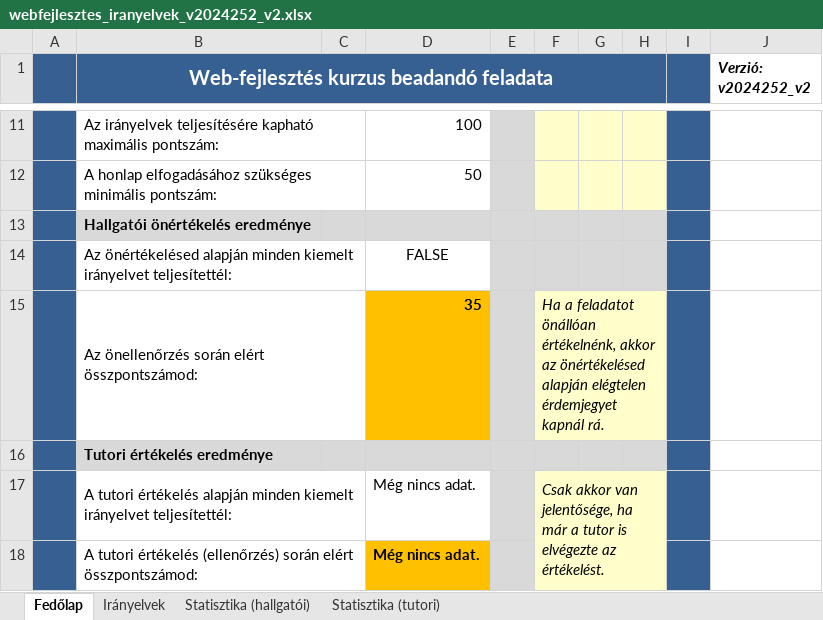
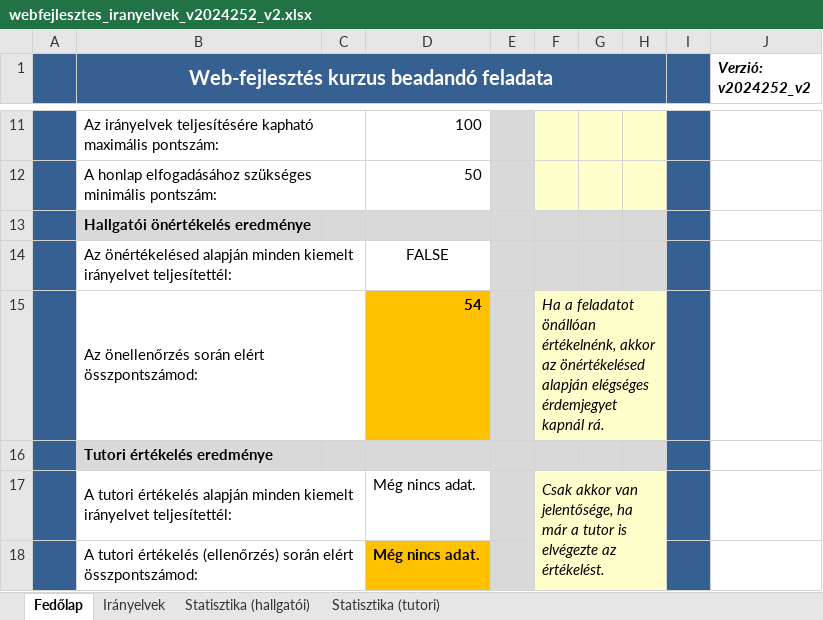
Before and after one commit to sassvagyok/elte-ik, an Excel workbook: 2/web/beadando/webfejlesztes_iranyelvek_v2024252_v2.xlsx, sheet Fedőlap, drawn as a sheet; only a part is shown, gaps mark what is left out; values as stored, in another font and other column widths than the file's, no borders; charts and pictures and conditional formats not drawn; the diff names each change by its address in the sheet, - before the commit and + after, or states it on an @@ line.

```diff
--- a/2/web/beadando/webfejlesztes_iranyelvek_v2024252_v2.xlsx (sheet Fedőlap)
+++ b/2/web/beadando/webfejlesztes_iranyelvek_v2024252_v2.xlsx (sheet Fedőlap)
-D15: 35
+D15: 54
-F15: …önértékelésed alapján elégtelen érdemjegyet kapnál…
+F15: …önértékelésed alapján elégséges érdemjegyet kapnál…
```
Also changed, not shown: sheet Statisztika (hallgatói), sheet Irányelvek, charts or pictures, 10 other files.
